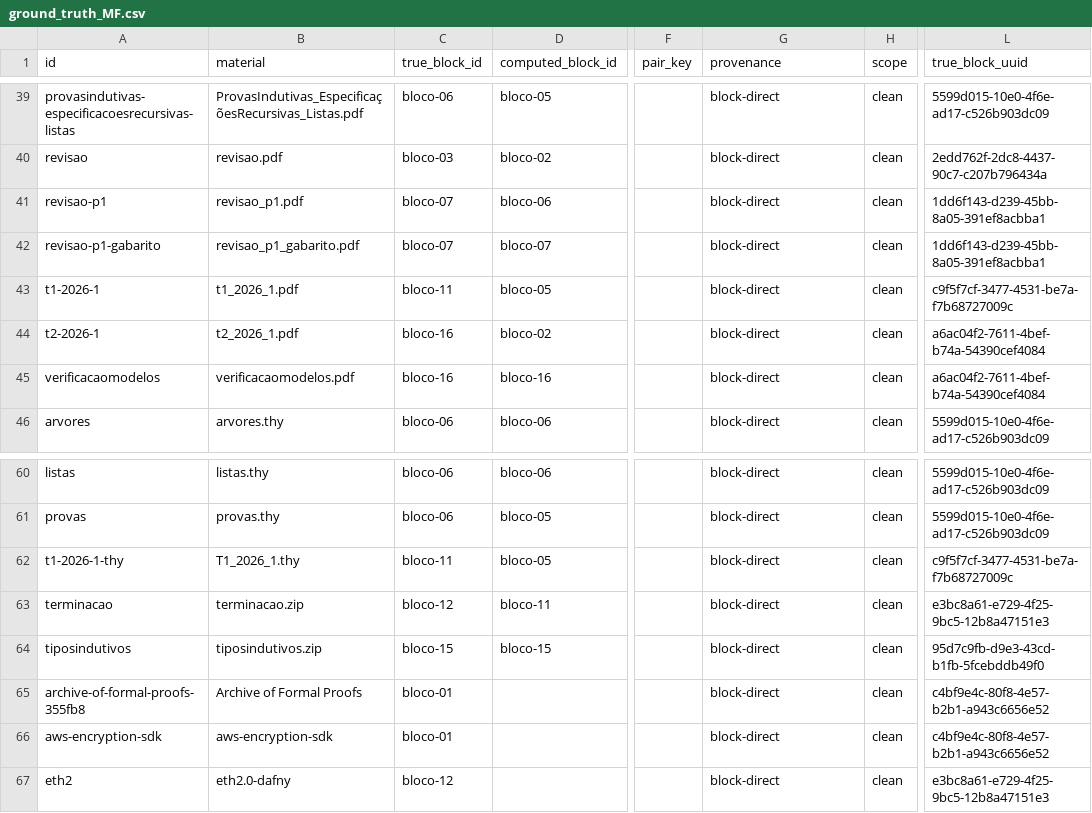
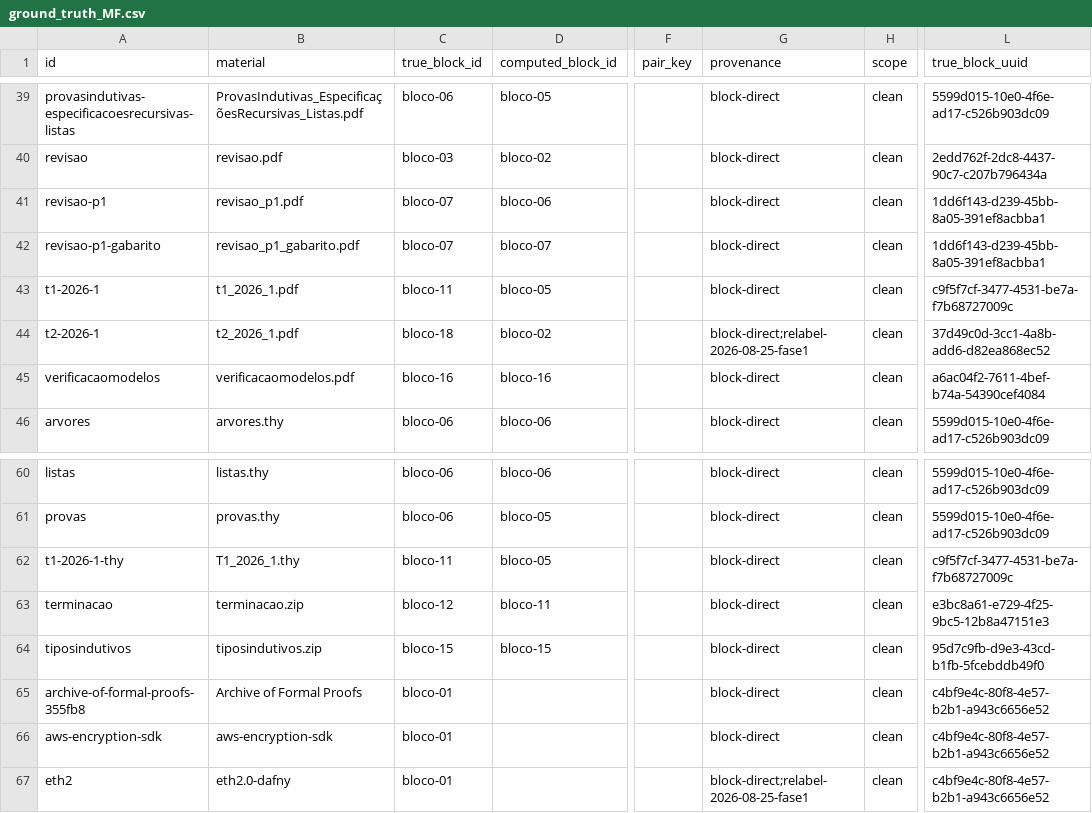
Before and after one commit to HumbertoCG18/GPT-Tutor-Generator, a CSV file: docs/reports/ground_truth_MF.csv, drawn as a sheet; only a part is shown, gaps mark what is left out; the diff names each change by its address in the sheet, - before the commit and + after, or states it on an @@ line.

```diff
--- a/docs/reports/ground_truth_MF.csv
+++ b/docs/reports/ground_truth_MF.csv
-C44 (true_block_id): bloco-16
+C44 (true_block_id): bloco-18
-G44 (provenance): block-direct
+G44 (provenance): block-direct;relabel-2026-08-25-fase1
-L44 (true_block_uuid): a6ac04f2-7611-4bef-b74a-54390cef4084
+L44 (true_block_uuid): 37d49c0d-3cc1-4a8b-add6-d82ea868ec52
-C67 (true_block_id): bloco-12
+C67 (true_block_id): bloco-01
-G67 (provenance): block-direct
+G67 (provenance): block-direct;relabel-2026-08-25-fase1
-L67 (true_block_uuid): e3bc8a61-e729-4f25-9bc5-12b8a47151e3
+L67 (true_block_uuid): c4bf9e4c-80f8-4e57-b2b1-a943c6656e52
```
Also changed, not shown: docs/reports/ground_truth_SO.csv, docs/reports/subunit_gt_SO.csv, 4 other files.
